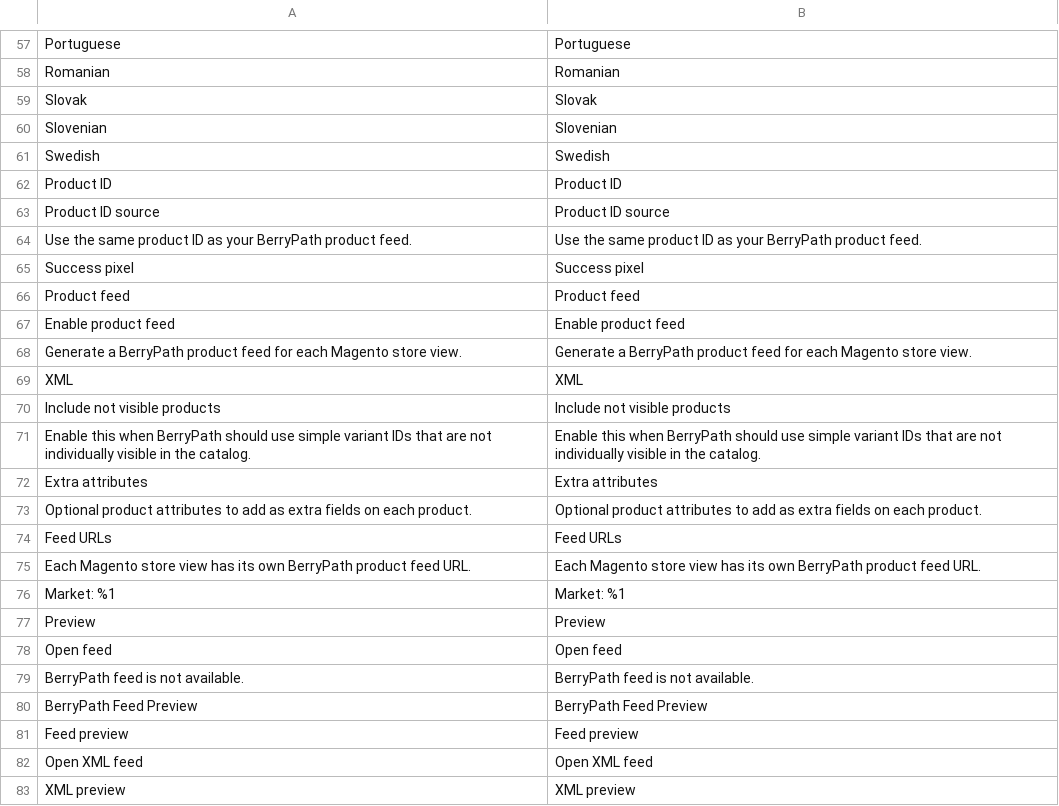
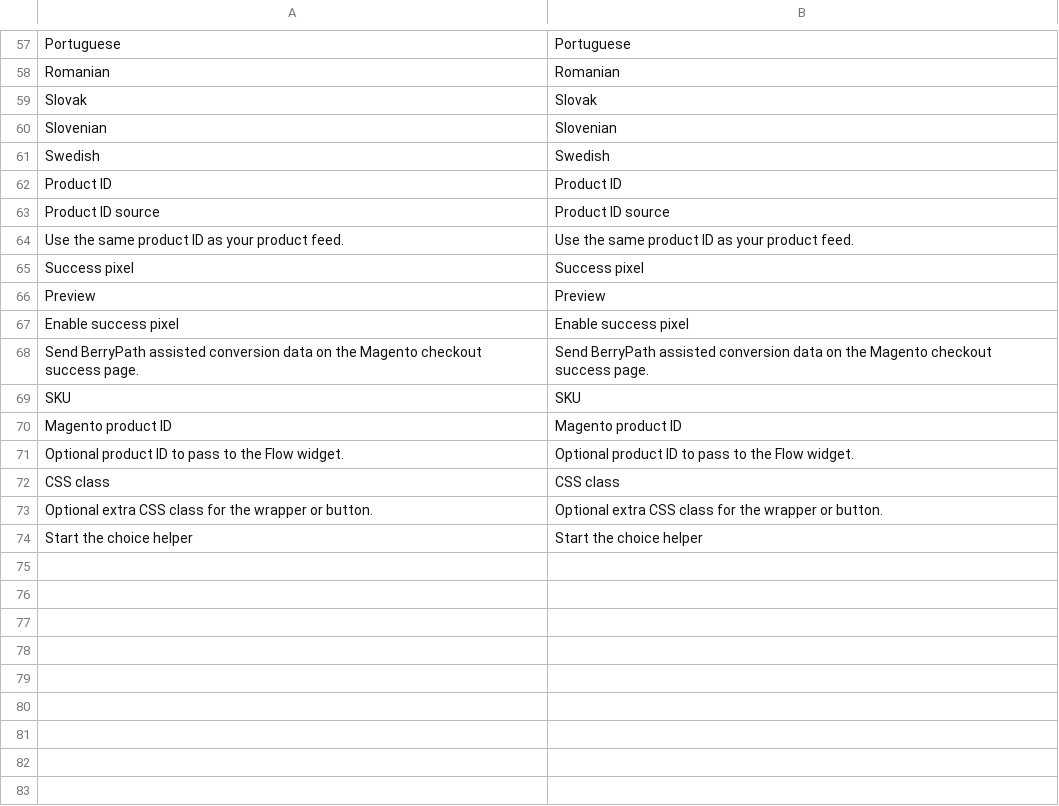
Before and after one commit to BerryPath/magento2-berrypath-flow, a CSV file: i18n/en_US.csv, drawn as a sheet; only a part is shown, gaps mark what is left out; the shorter side is filled out with more unchanged rows; the diff covers the shown part only.

```diff
--- a/i18n/en_US.csv
+++ b/i18n/en_US.csv
@@ -63,21 +63,4 @@
 "Product ID source","Product ID source"
-"Use the same product ID as your BerryPath product feed.","Use the same product ID as your BerryPath product feed."
+"Use the same product ID as your product feed.","Use the same product ID as your product feed."
 "Success pixel","Success pixel"
-"Product feed","Product feed"
-"Enable product feed","Enable product feed"
-"Generate a BerryPath product feed for each Magento store view.","Generate a BerryPath product feed for each Magento store view."
-"XML","XML"
-"Include not visible products","Include not visible products"
-"Enable this when BerryPath should use simple variant IDs that are not individually visible in the catalog.","Enable this when BerryPath should use simple variant IDs that are not individually visible in the catalog."
-"Extra attributes","Extra attributes"
-"Optional product attributes to add as extra fields on each product.","Optional product attributes to add as extra fields on each product."
-"Feed URLs","Feed URLs"
-"Each Magento store view has its own BerryPath product feed URL.","Each Magento store view has its own BerryPath product feed URL."
-"Market: %1","Market: %1"
 "Preview","Preview"
-"Open feed","Open feed"
-"BerryPath feed is not available.","BerryPath feed is not available."
-"BerryPath Feed Preview","BerryPath Feed Preview"
-"Feed preview","Feed preview"
-"Open XML feed","Open XML feed"
-"XML preview","XML preview"
```
Also changed, not shown: 13 removed rows elsewhere in this file, i18n/nl_NL.csv, 18 other files.
